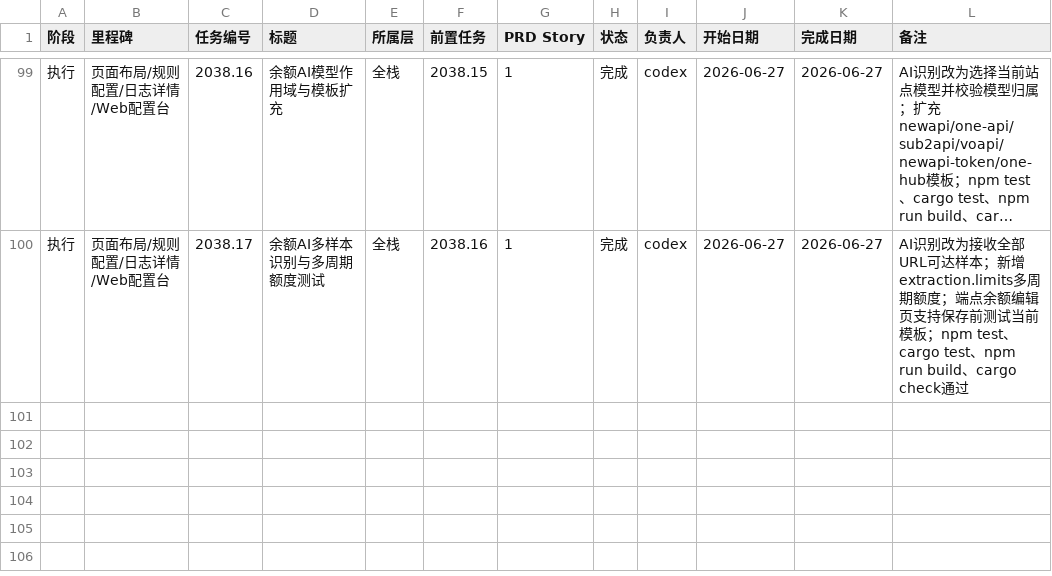
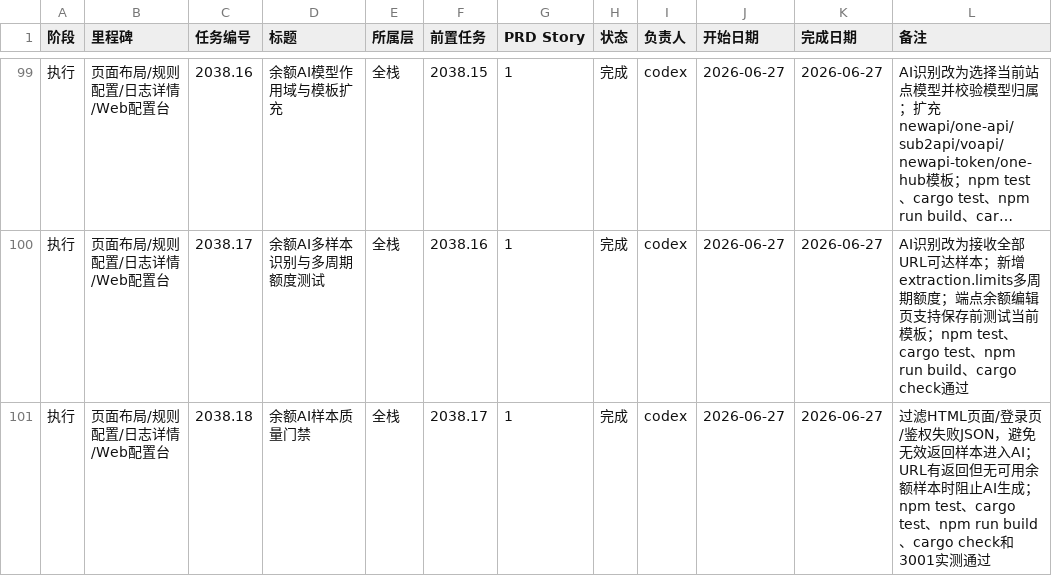
Before and after one commit to NULLBug8/ccMesh, a CSV file: docs/task-plan/progress.csv, drawn as a sheet; only a part is shown, gaps mark what is left out; long unchanged cells end in …; the diff names each change by its address in the sheet, - before the commit and + after, or states it on an @@ line.

```diff
--- a/docs/task-plan/progress.csv
+++ b/docs/task-plan/progress.csv
+row 101: 执行 | 页面布局/规则配置/日志详情/Web配置台 | 2038.18 | 余额AI样本质量门禁 | 全栈 | 2038.17 | 1 | 完成 | codex | 2026-06-27 | 2026-06-27 | 过滤HTML页面/登录页/鉴权失败JSON，避免无效返回样本进入AI；URL有返回但无可用余额样本时阻止AI生成；npm test、cargo test、npm run build、cargo check和3001实测通过
```
Also changed, not shown: 5 other files.
